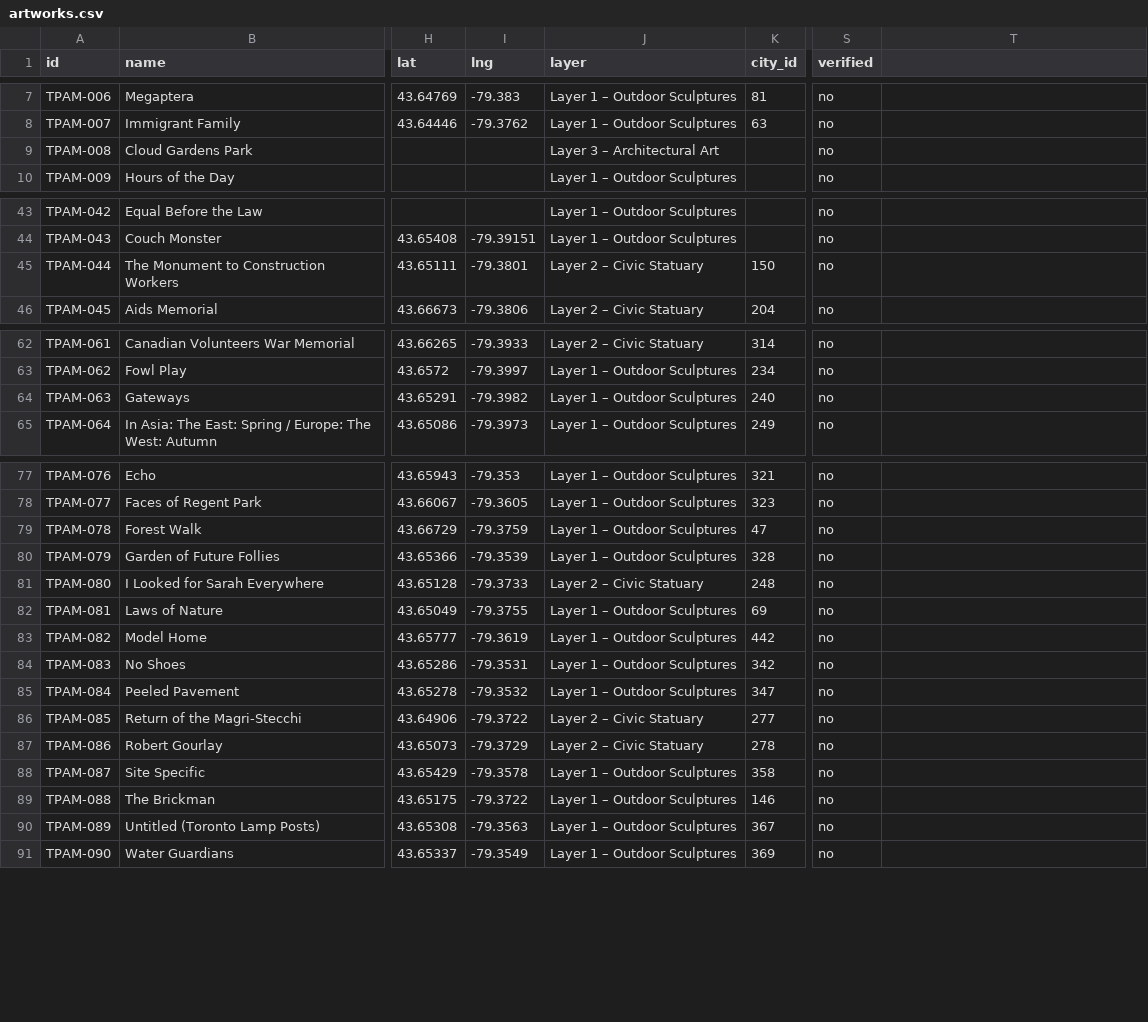
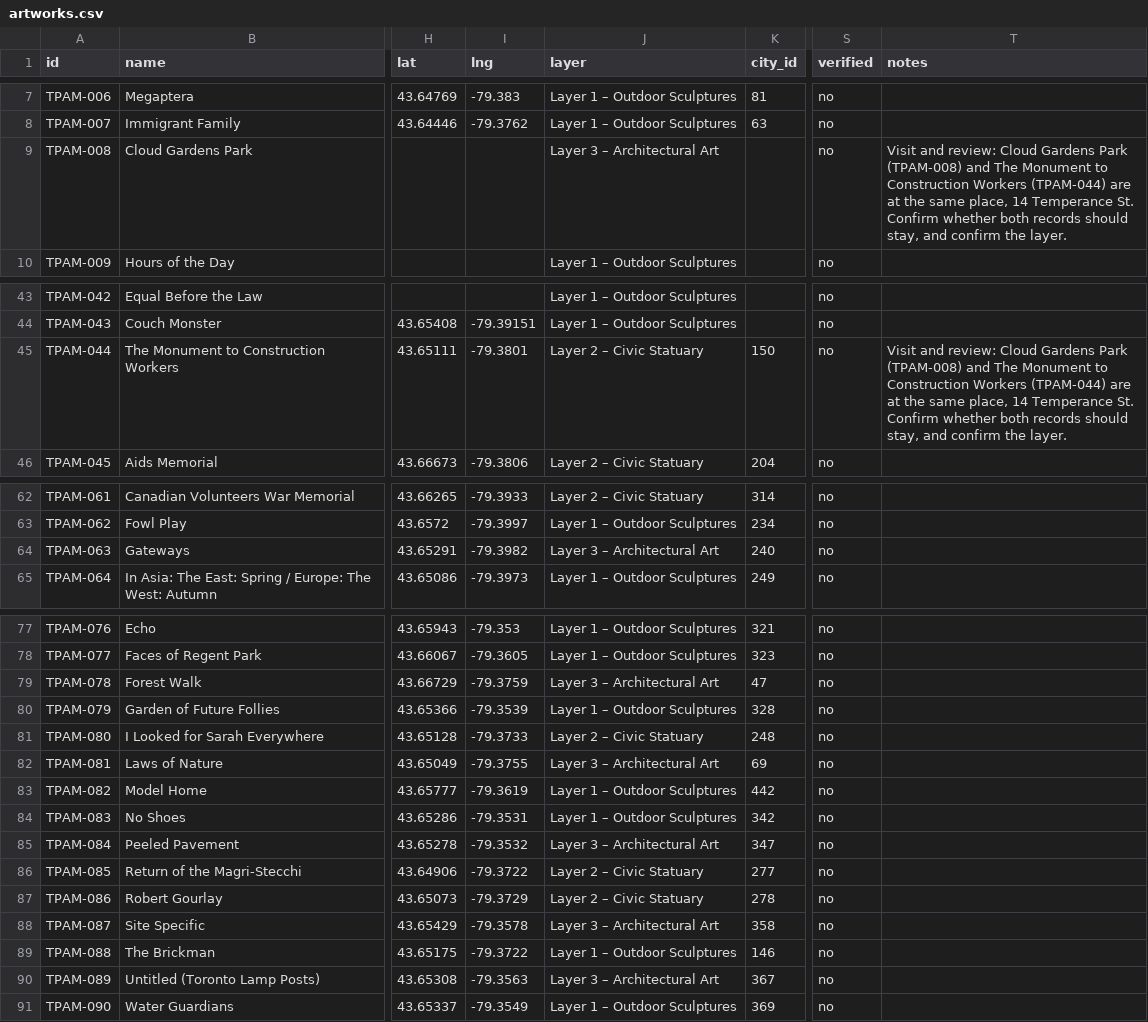
Before and after one commit to brianerdelyi/tpam, a CSV file: data/artworks.csv, drawn as a sheet; only a part is shown, gaps mark what is left out; the diff covers the shown part only; the diff names each change by its address in the sheet, - before the commit and + after, or states it on an @@ line.

Commit message:
Move 7 works to Layer 3; add notes column with review note on TPAM-008 and TPAM-044; regenerate catalogue

```diff
--- a/data/artworks.csv
+++ b/data/artworks.csv
-T1: (empty)
+T1: notes
-T9 (notes): (empty)
+T9 (notes): Visit and review: Cloud Gardens Park (TPAM-008) and The Monument to Construction Workers (TPAM-044) are at the same place, 14 Temperance St. Confirm whether both records should stay, and confirm the layer.
-T45 (notes): (empty)
+T45 (notes): Visit and review: Cloud Gardens Park (TPAM-008) and The Monument to Construction Workers (TPAM-044) are at the same place, 14 Temperance St. Confirm whether both records should stay, and confirm the layer.
-J64 (layer): Layer 1 – Outdoor Sculptures
+J64 (layer): Layer 3 – Architectural Art
-J79 (layer): Layer 1 – Outdoor Sculptures
+J79 (layer): Layer 3 – Architectural Art
-J82 (layer): Layer 1 – Outdoor Sculptures
+J82 (layer): Layer 3 – Architectural Art
-J85 (layer): Layer 1 – Outdoor Sculptures
+J85 (layer): Layer 3 – Architectural Art
-J88 (layer): Layer 1 – Outdoor Sculptures
+J88 (layer): Layer 3 – Architectural Art
-J90 (layer): Layer 1 – Outdoor Sculptures
+J90 (layer): Layer 3 – Architectural Art
```
Also changed, not shown: 1 edited cell elsewhere in this file, 6 other files.
